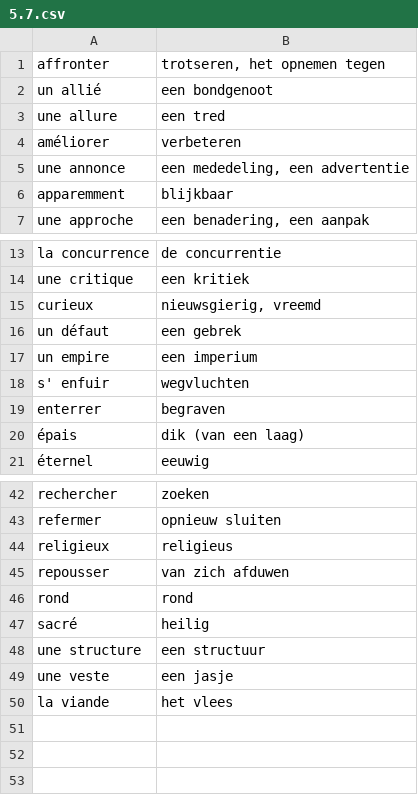
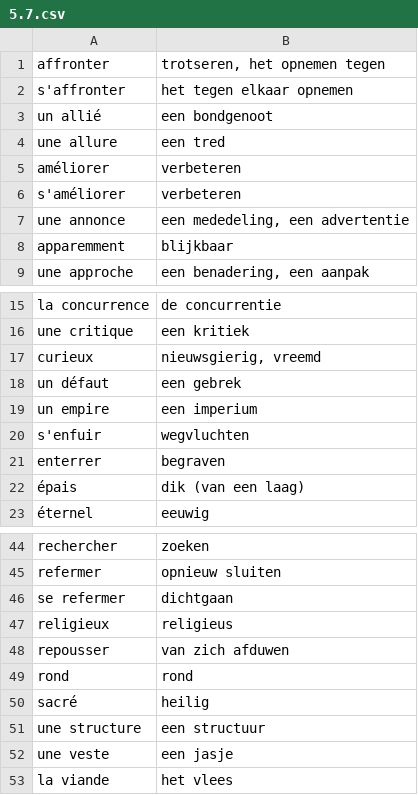
Before and after one commit to Extner32/2500-csv, a CSV file: niveau 5/5.7.csv, drawn as a sheet; only a part is shown, gaps mark what is left out.

```diff
--- a/niveau 5/5.7.csv
+++ b/niveau 5/5.7.csv
@@ -1,2 +1,3 @@
 affronter,"trotseren, het opnemen tegen"
+s'affronter,het tegen elkaar opnemen
 un allié,een bondgenoot
@@ -4,2 +5,3 @@ une allure,een tred
 améliorer,verbeteren
+s'améliorer,verbeteren
 une annonce,"een mededeling, een advertentie"
@@ -17,3 +19,3 @@ un défaut,een gebrek
 un empire,een imperium
-s' enfuir,wegvluchten
+s'enfuir,wegvluchten
 enterrer,begraven
@@ -43,2 +45,3 @@ rechercher,zoeken
 refermer,opnieuw sluiten
+se refermer,dichtgaan
 religieux,religieus
```
Also changed, not shown: niveau 5/5.8.csv.
